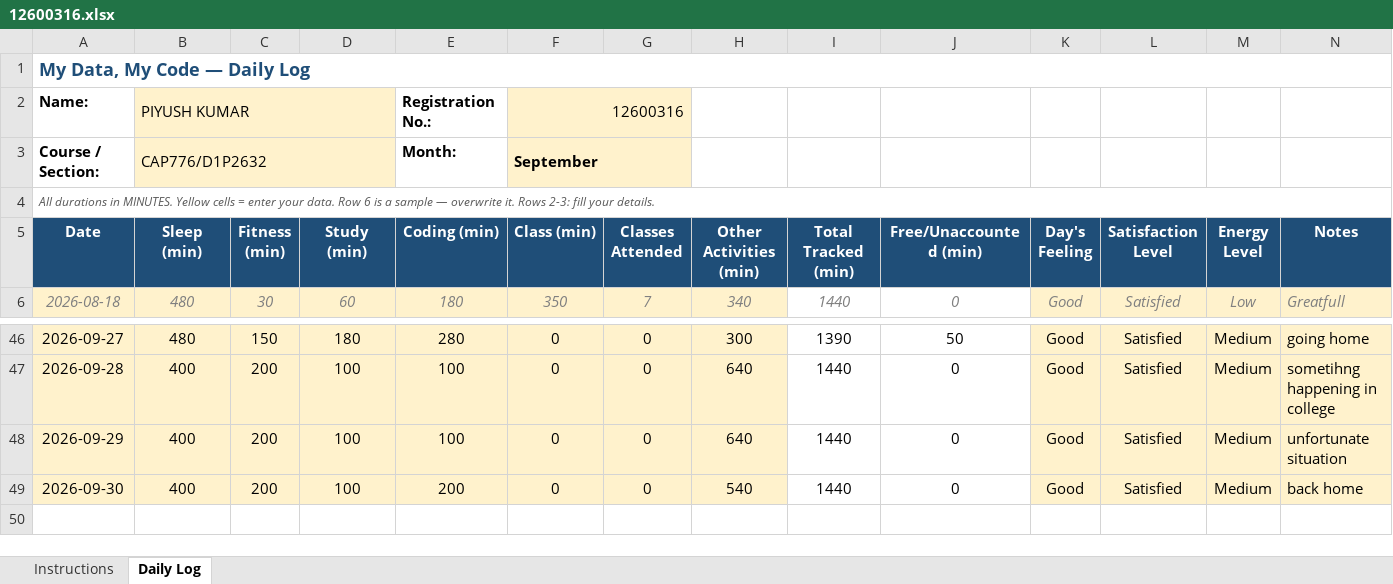
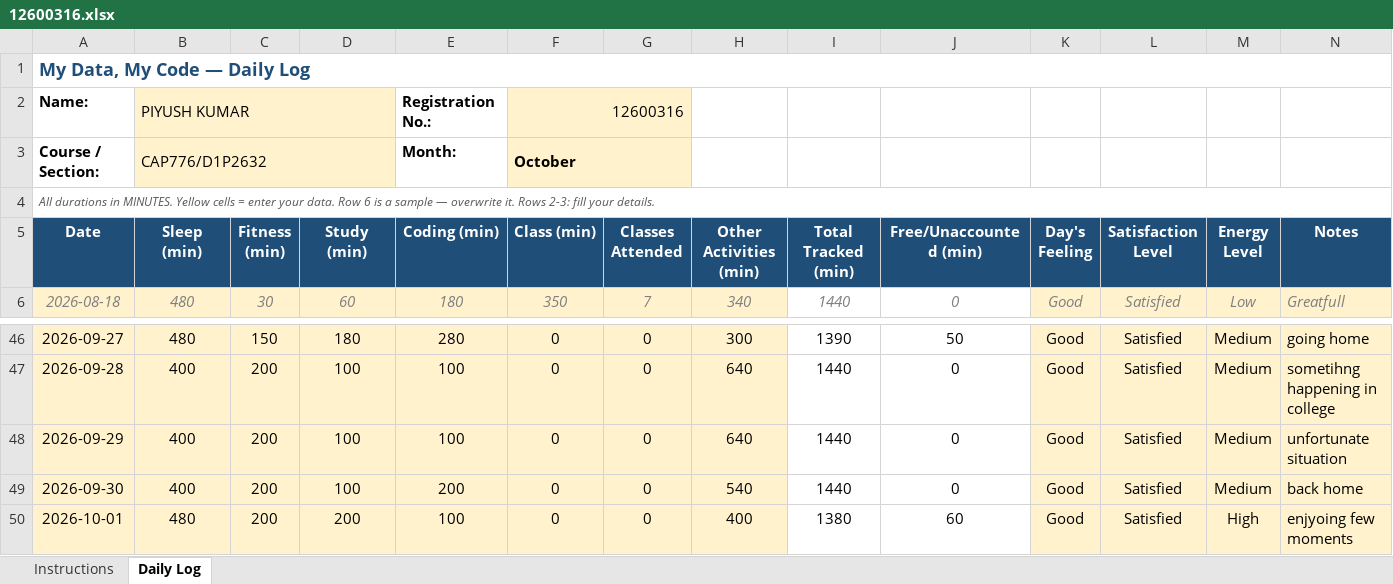
Before and after one commit to eZpiyush/CAP776, an Excel workbook: 12600316.xlsx, sheet Daily Log, drawn as a sheet; only a part is shown, gaps mark what is left out; values as stored, in another font and other column widths than the file's, no borders; conditional formats not drawn; the diff names each change by its address in the sheet, - before the commit and + after, or states it on an @@ line.

Commit message:
update of 1st Aug

```diff
--- a/12600316.xlsx (sheet Daily Log)
+++ b/12600316.xlsx (sheet Daily Log)
-F3 (Class (min)): September
+F3 (Class (min)): October
+row 50: 2026-10-01 | 480 | 200 | 200 | 100 | 0 | 0 | 400 | 1380 | 60 | Good | Satisfied | High | enjyoing few moments
```
